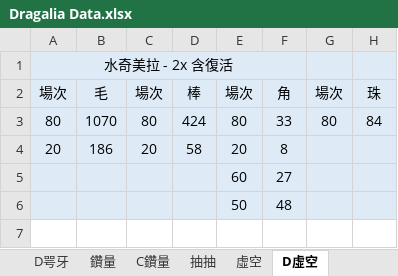
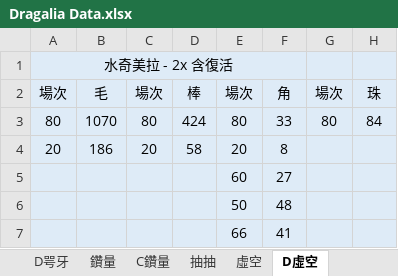
Before and after one commit to RaenonX-DL/dragalia-data-track, an Excel workbook: Dragalia Data.xlsx, sheet D虛空, drawn as a sheet; values as stored, in another font and other column widths than the file's, no borders; the diff names each change by its address in the sheet, - before the commit and + after, or states it on an @@ line.

```diff
--- a/Dragalia Data.xlsx (sheet D虛空)
+++ b/Dragalia Data.xlsx (sheet D虛空)
+row 7:  |  |  |  | 66 | 41
```
Also changed, not shown: sheet 虛空, sheet 抽抽, 9 other files.
